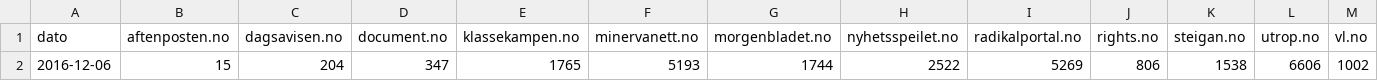
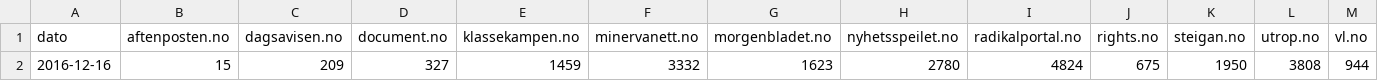
Before and after one commit to ivarref/nettsider-alexa-global-rank, a TSV file: latest.tsv, drawn as a sheet.

```diff
--- a/latest.tsv
+++ b/latest.tsv
@@ -1,2 +1,2 @@
 dato	aftenposten.no	dagsavisen.no	document.no	klassekampen.no	minervanett.no	morgenbladet.no	nyhetsspeilet.no	radikalportal.no	rights.no	steigan.no	utrop.no	vl.no
-2016-12-06	15	204	347	1765	5193	1744	2522	5269	806	1538	6606	1002
+2016-12-16	15	209	327	1459	3332	1623	2780	4824	675	1950	3808	944
```
Also changed, not shown: country_rank.tsv.
